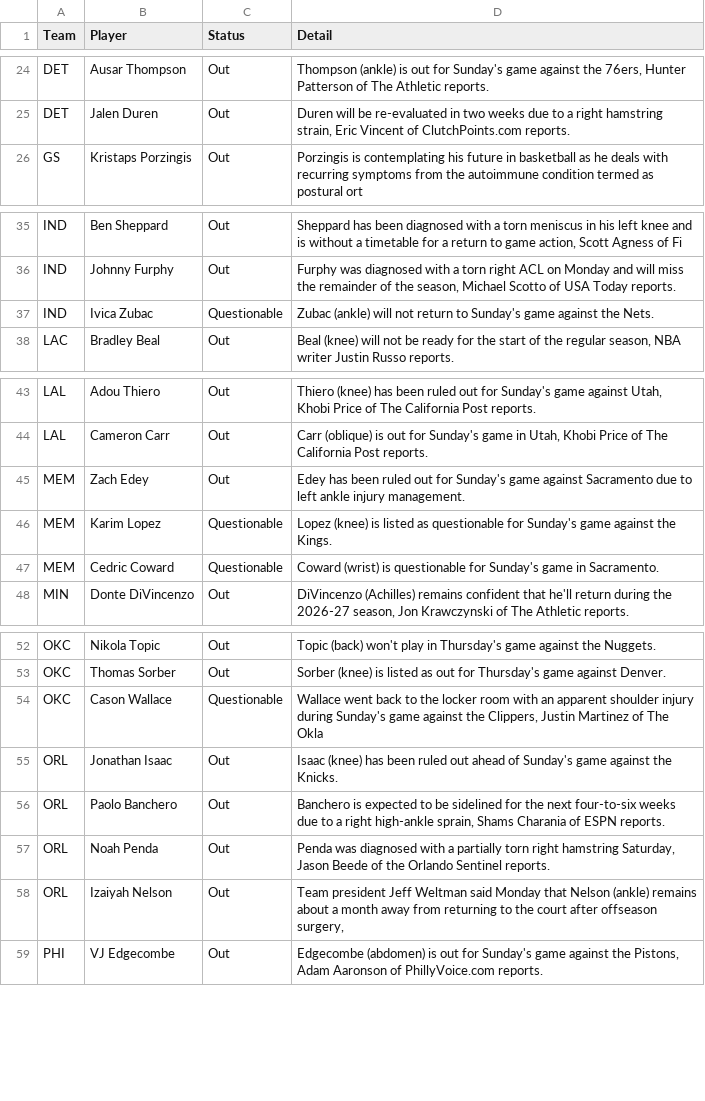
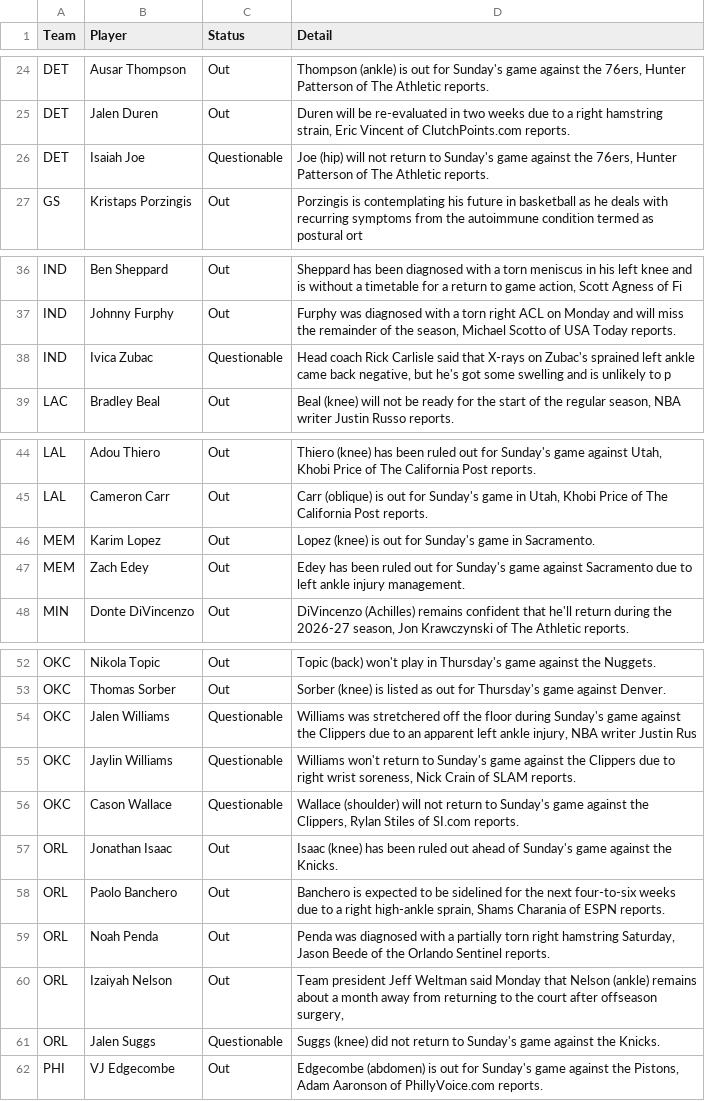
Before and after one commit to ECC370/stats, a CSV file: data/nba_injuries.csv, drawn as a sheet; only a part is shown, gaps mark what is left out.

```diff
--- a/data/nba_injuries.csv
+++ b/data/nba_injuries.csv
@@ -25,2 +25,3 @@ DET,Ausar Thompson,Out,"Thompson (ankle) is out for Sunday's game against the 76
 DET,Jalen Duren,Out,"Duren will be re-evaluated in two weeks due to a right hamstring strain, Eric Vincent of ClutchPoints.com reports."
+DET,Isaiah Joe,Questionable,"Joe (hip) will not return to Sunday's game against the 76ers, Hunter Patterson of The Athletic reports."
 GS,Kristaps Porzingis,Out,Porzingis is contemplating his future in basketball as he deals with recurring symptoms from the autoimmune condition termed as postural ort
@@ -36,3 +37,3 @@ IND,Ben Sheppard,Out,"Sheppard has been diagnosed with a torn meniscus in his le
 IND,Johnny Furphy,Out,"Furphy was diagnosed with a torn right ACL on Monday and will miss the remainder of the season, Michael Scotto of USA Today reports."
-IND,Ivica Zubac,Questionable,Zubac (ankle) will not return to Sunday's game against the Nets.
+IND,Ivica Zubac,Questionable,"Head coach Rick Carlisle said that X-rays on Zubac's sprained left ankle came back negative, but he's got some swelling and is unlikely to p"
 LAC,Bradley Beal,Out,"Beal (knee) will not be ready for the start of the regular season, NBA writer Justin Russo reports."
@@ -44,5 +45,4 @@ LAL,Adou Thiero,Out,"Thiero (knee) has been ruled out for Sunday's game against
 LAL,Cameron Carr,Out,"Carr (oblique) is out for Sunday's game in Utah, Khobi Price of The California Post reports."
+MEM,Karim Lopez,Out,Lopez (knee) is out for Sunday's game in Sacramento.
 MEM,Zach Edey,Out,Edey has been ruled out for Sunday's game against Sacramento due to left ankle injury management.
-MEM,Karim Lopez,Questionable,Lopez (knee) is listed as questionable for Sunday's game against the Kings.
-MEM,Cedric Coward,Questionable,Coward (wrist) is questionable for Sunday's game in Sacramento.
 MIN,Donte DiVincenzo,Out,"DiVincenzo (Achilles) remains confident that he'll return during the 2026-27 season, Jon Krawczynski of The Athletic reports."
@@ -53,3 +53,5 @@ OKC,Nikola Topic,Out,Topic (back) won't play in Thursday's game against the Nugg
 OKC,Thomas Sorber,Out,Sorber (knee) is listed as out for Thursday's game against Denver.
-OKC,Cason Wallace,Questionable,"Wallace went back to the locker room with an apparent shoulder injury during Sunday's game against the Clippers, Justin Martinez of The Okla"
+OKC,Jalen Williams,Questionable,"Williams was stretchered off the floor during Sunday's game against the Clippers due to an apparent left ankle injury, NBA writer Justin Rus"
+OKC,Jaylin Williams,Questionable,"Williams won't return to Sunday's game against the Clippers due to right wrist soreness, Nick Crain of SLAM reports."
+OKC,Cason Wallace,Questionable,"Wallace (shoulder) will not return to Sunday's game against the Clippers, Rylan Stiles of SI.com  reports."
 ORL,Jonathan Isaac,Out,Isaac (knee) has been ruled out ahead of Sunday's game against the Knicks.
@@ -58,2 +60,3 @@ ORL,Noah Penda,Out,"Penda was diagnosed with a partially torn right hamstring Sa
 ORL,Izaiyah Nelson,Out,"Team president Jeff Weltman said Monday that Nelson (ankle) remains about a month away from returning to the court after offseason surgery, "
+ORL,Jalen Suggs,Questionable,Suggs (knee) did not return to Sunday's game against the Knicks.
 PHI,VJ Edgecombe,Out,"Edgecombe (abdomen) is out for Sunday's game against the Pistons, Adam Aaronson of PhillyVoice.com reports."
```
Also changed, not shown: data/nba_gamelog_1.csv, data/nba_gamelog_3.csv, 20 other files.
